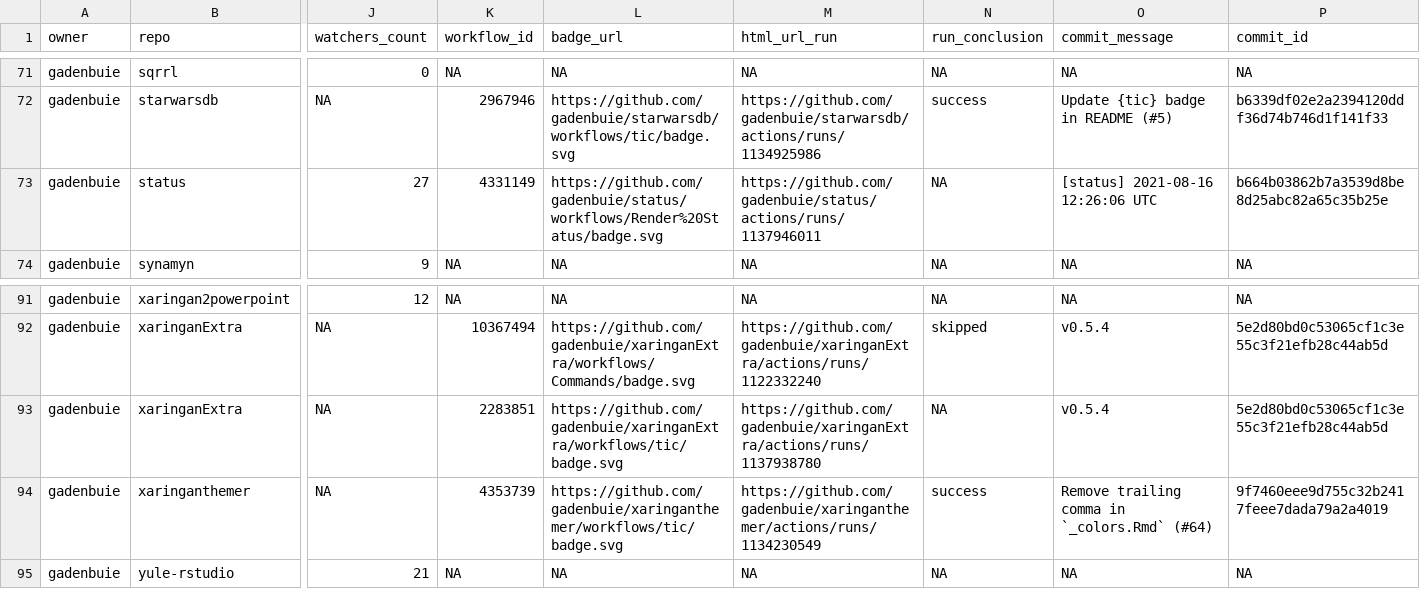
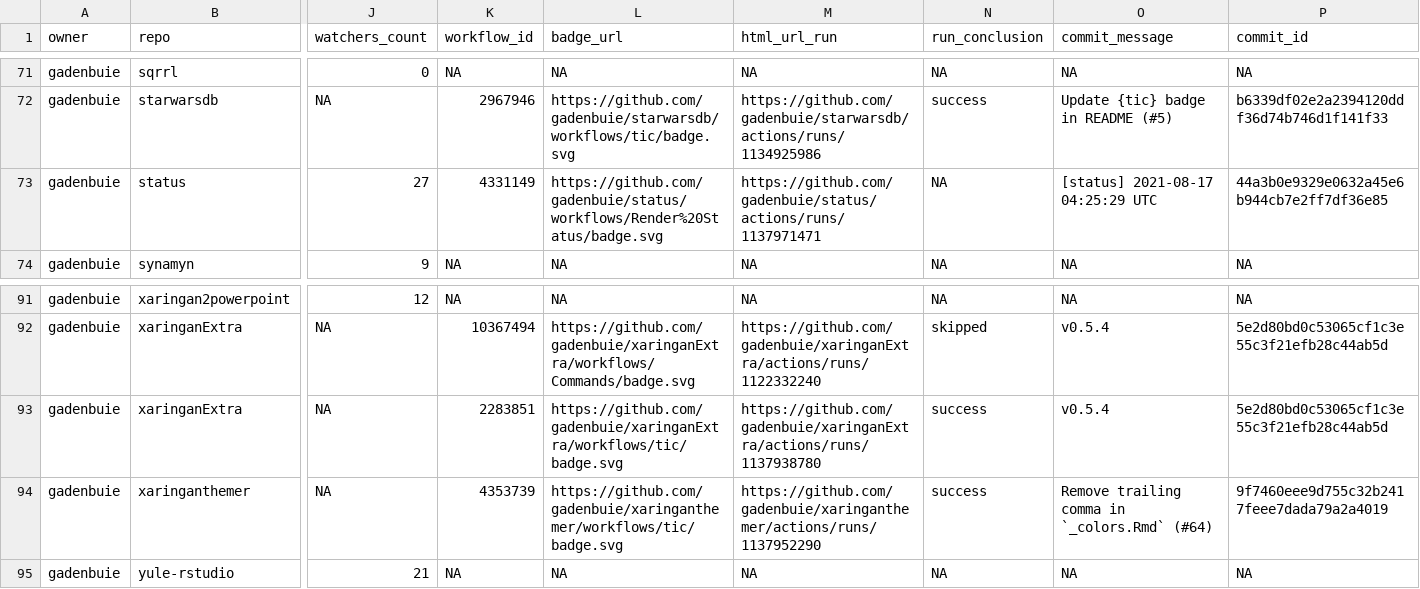
Before and after one commit to gadenbuie/status, a CSV file: repos.csv, drawn as a sheet; only a part is shown, gaps mark what is left out; the diff names each change by its address in the sheet, - before the commit and + after, or states it on an @@ line.

```diff
--- a/repos.csv
+++ b/repos.csv
-M73 (html_url_run): https://github.com/gadenbuie/status/actions/runs/1137946011
+M73 (html_url_run): https://github.com/gadenbuie/status/actions/runs/1137971471
-O73 (commit_message): [status] 2021-08-16 12:26:06 UTC
+O73 (commit_message): [status] 2021-08-17 04:25:29 UTC
-P73 (commit_id): b664b03862b7a3539d8be8d25abc82a65c35b25e
+P73 (commit_id): 44a3b0e9329e0632a45e6b944cb7e2ff7df36e85
-N93 (run_conclusion): NA
+N93 (run_conclusion): success
-M94 (html_url_run): https://github.com/gadenbuie/xaringanthemer/actions/runs/1134230549
+M94 (html_url_run): https://github.com/gadenbuie/xaringanthemer/actions/runs/1137952290
```
Also changed, not shown: 1 other file.
